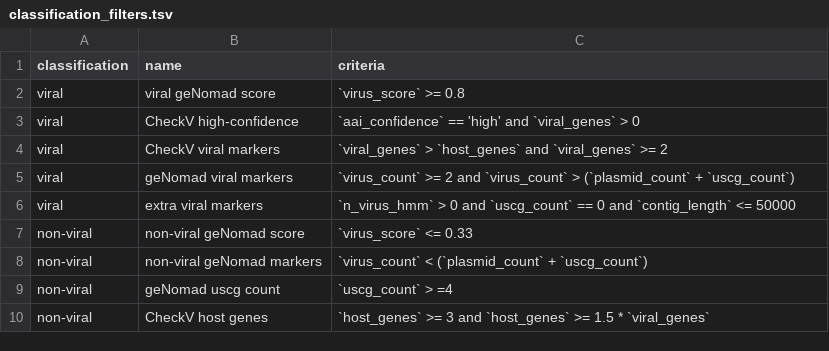
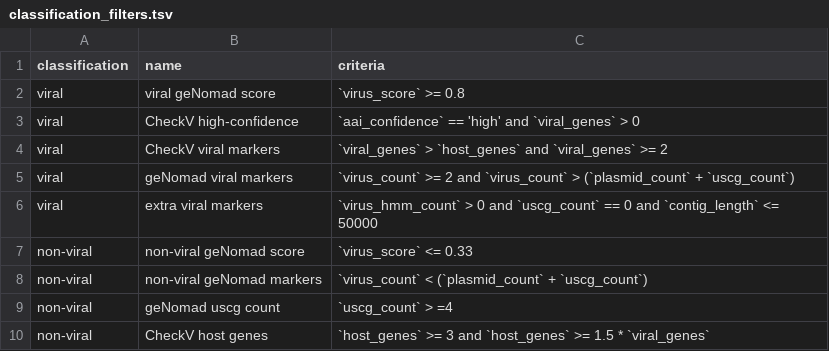
Before and after one commit to nf-microbe/modules, a TSV file: assets/filters/classification_filters.tsv, drawn as a sheet.

```diff
--- a/assets/filters/classification_filters.tsv
+++ b/assets/filters/classification_filters.tsv
@@ -5,3 +5,3 @@ viral	CheckV viral markers	`viral_genes` > `host_genes` and `viral_genes` >= 2
 viral	geNomad viral markers	`virus_count` >= 2 and `virus_count` > (`plasmid_count` + `uscg_count`)
-viral	extra viral markers	`n_virus_hmm` > 0 and `uscg_count` == 0 and `contig_length` <= 50000
+viral	extra viral markers	`virus_hmm_count` > 0 and `uscg_count` == 0 and `contig_length` <= 50000
 non-viral	non-viral geNomad score	`virus_score` <= 0.33
```
Also changed, not shown: assets/test-datasets/modules/classificationfilter/test_combined_data.tsv, 3 other files.
